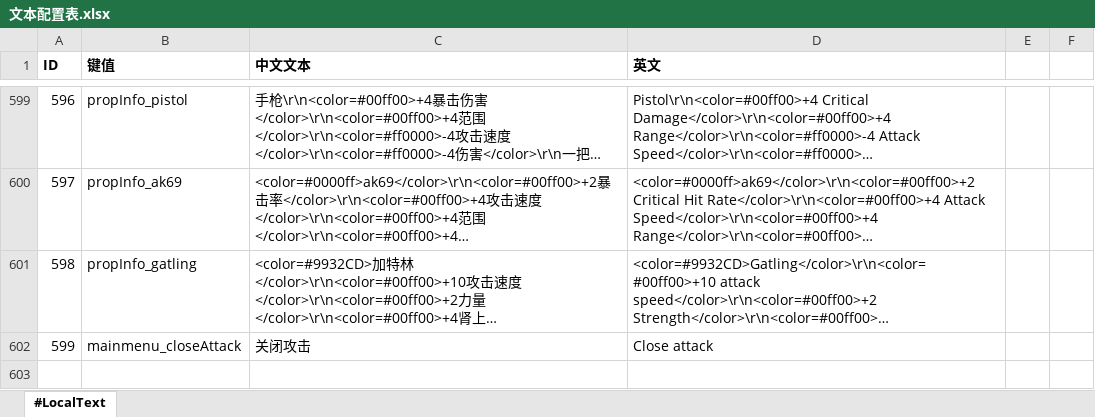
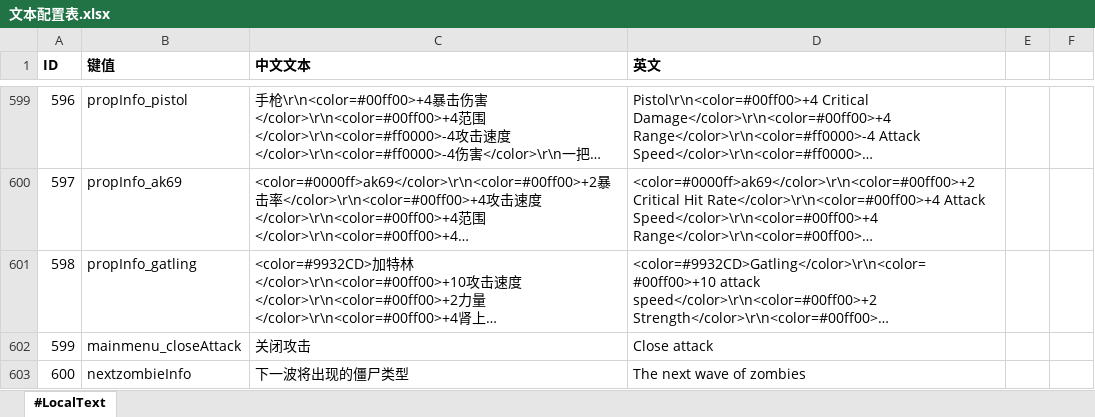
Before and after one commit to aa1345171901/Crazy-Dave-Bad-Adventure, an Excel workbook: ExcelToCs/配置/文本配置表.xlsx, sheet #LocalText, drawn as a sheet; only a part is shown, gaps mark what is left out; long unchanged cells end in …; values as stored, in another font and other column widths than the file's, no borders; the diff names each change by its address in the sheet, - before the commit and + after, or states it on an @@ line.

```diff
--- a/ExcelToCs/配置/文本配置表.xlsx (sheet #LocalText)
+++ b/ExcelToCs/配置/文本配置表.xlsx (sheet #LocalText)
+row 603: 600 | nextzombieInfo | 下一波将出现的僵尸类型 | The next wave of zombies
```
Also changed, not shown: 8 other files.
